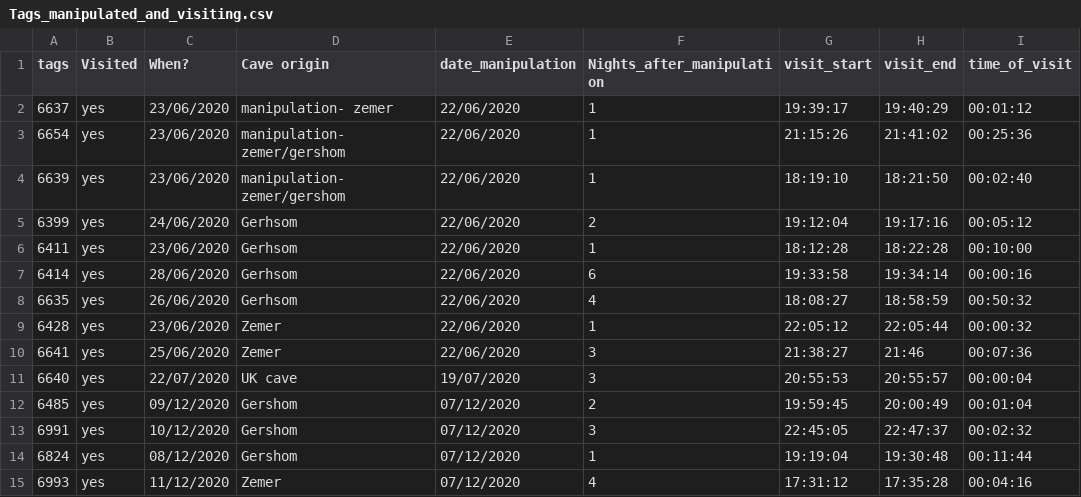
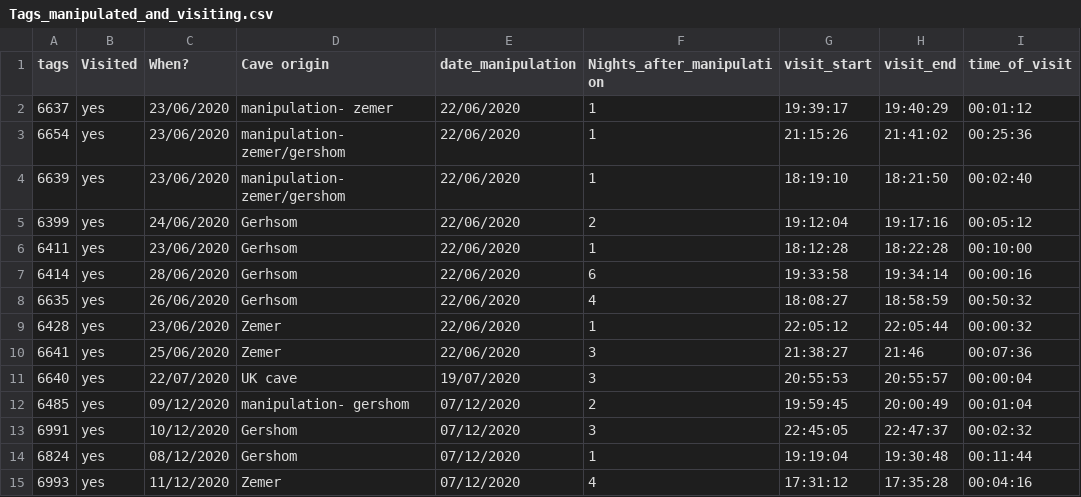
Before and after one commit to EmmLourie/Information-transfer-analysis, a CSV file: data_R/Tags_manipulated_and_visiting.csv, drawn as a sheet; only a part is shown; the diff names each change by its address in the sheet, - before the commit and + after, or states it on an @@ line.

Commit message:
Add files via upload

```diff
--- a/data_R/Tags_manipulated_and_visiting.csv
+++ b/data_R/Tags_manipulated_and_visiting.csv
-D12 (Cave origin): Gershom
+D12 (Cave origin): manipulation- gershom
```
